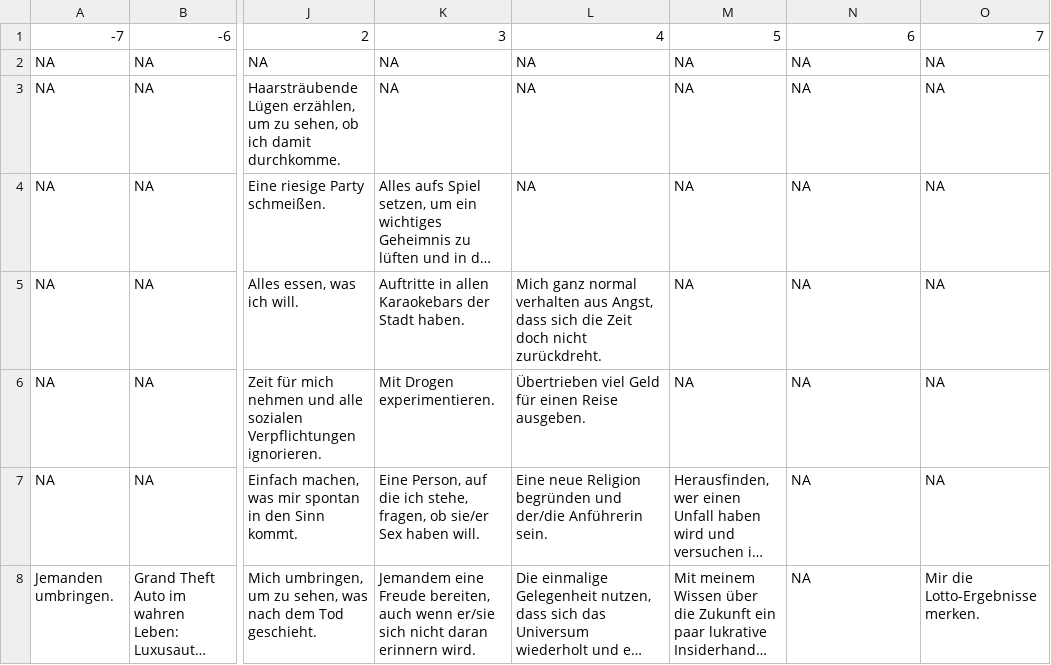
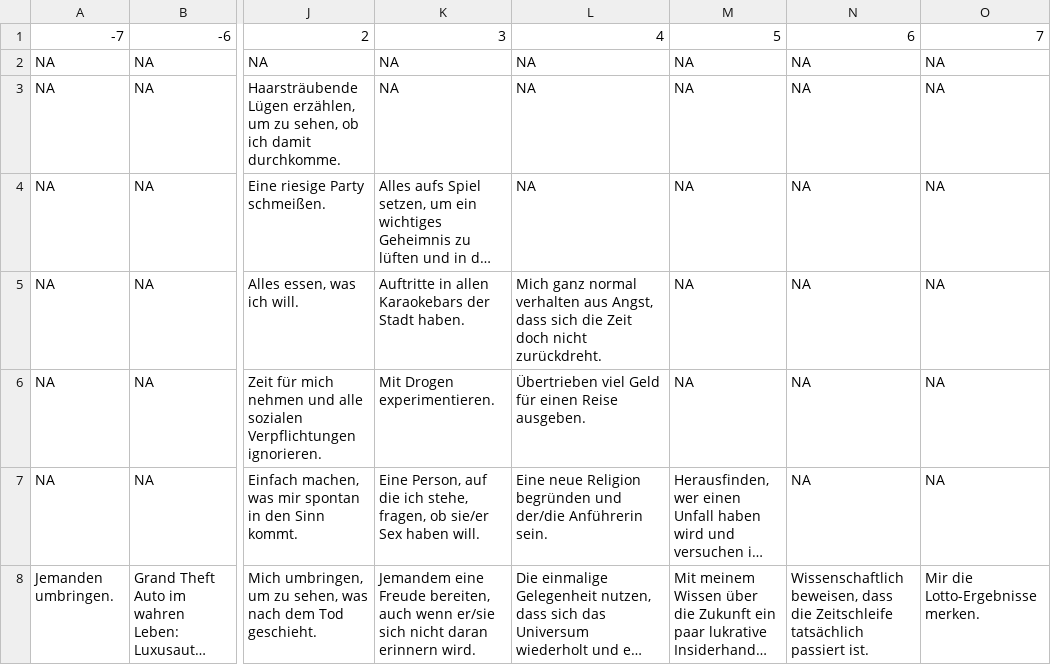
Before and after one commit to soztag/groundhog, a CSV file: rawdat/sorts/Schnupsi.csv, drawn as a sheet; only a part is shown, gaps mark what is left out; long unchanged cells end in …; the diff names each change by its address in the sheet, - before the commit and + after, or states it on an @@ line.

```diff
--- a/rawdat/sorts/Schnupsi.csv
+++ b/rawdat/sorts/Schnupsi.csv
-N8: NA
+N8: Wissenschaftlich beweisen, dass die Zeitschleife tatsächlich passiert ist.
```
Also changed, not shown: rawdat/sorts/Hupsi.csv.
